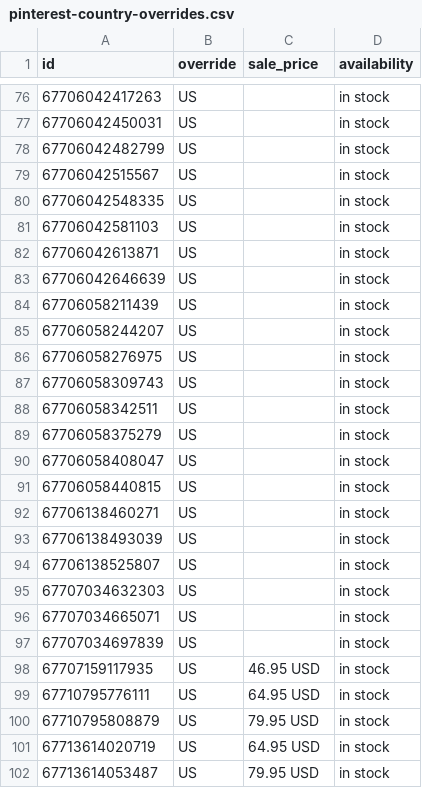
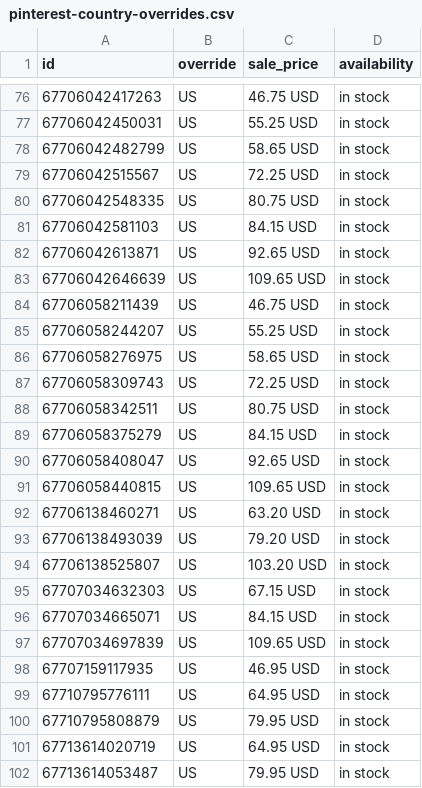
Before and after one commit to inksakeshop/gmc-feed, a CSV file: pinterest-country-overrides.csv, drawn as a sheet; only a part is shown, gaps mark what is left out; the diff covers the shown part only.

```diff
--- a/pinterest-country-overrides.csv
+++ b/pinterest-country-overrides.csv
@@ -76,23 +76,23 @@ id,override,sale_price,availability
-67706042417263,US,,in stock
-67706042450031,US,,in stock
-67706042482799,US,,in stock
-67706042515567,US,,in stock
-67706042548335,US,,in stock
-67706042581103,US,,in stock
-67706042613871,US,,in stock
-67706042646639,US,,in stock
-67706058211439,US,,in stock
-67706058244207,US,,in stock
-67706058276975,US,,in stock
-67706058309743,US,,in stock
-67706058342511,US,,in stock
-67706058375279,US,,in stock
-67706058408047,US,,in stock
-67706058440815,US,,in stock
-67706138460271,US,,in stock
-67706138493039,US,,in stock
-67706138525807,US,,in stock
-67707034632303,US,,in stock
-67707034665071,US,,in stock
-67707034697839,US,,in stock
+67706042417263,US,46.75 USD,in stock
+67706042450031,US,55.25 USD,in stock
+67706042482799,US,58.65 USD,in stock
+67706042515567,US,72.25 USD,in stock
+67706042548335,US,80.75 USD,in stock
+67706042581103,US,84.15 USD,in stock
+67706042613871,US,92.65 USD,in stock
+67706042646639,US,109.65 USD,in stock
+67706058211439,US,46.75 USD,in stock
+67706058244207,US,55.25 USD,in stock
+67706058276975,US,58.65 USD,in stock
+67706058309743,US,72.25 USD,in stock
+67706058342511,US,80.75 USD,in stock
+67706058375279,US,84.15 USD,in stock
+67706058408047,US,92.65 USD,in stock
+67706058440815,US,109.65 USD,in stock
+67706138460271,US,63.20 USD,in stock
+67706138493039,US,79.20 USD,in stock
+67706138525807,US,103.20 USD,in stock
+67707034632303,US,67.15 USD,in stock
+67707034665071,US,84.15 USD,in stock
+67707034697839,US,109.65 USD,in stock
 67707159117935,US,46.95 USD,in stock
```
Also changed, not shown: 50 edited cells elsewhere in this file.
